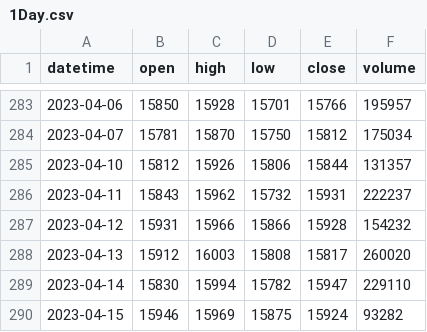
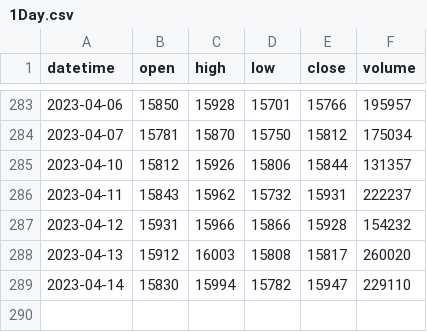
Before and after one commit to Benson0802/futures_py, a CSV file: data/1Day.csv, drawn as a sheet; only a part is shown, gaps mark what is left out; the diff names each change by its address in the sheet, - before the commit and + after, or states it on an @@ line.

```diff
--- a/data/1Day.csv
+++ b/data/1Day.csv
-row 290: 2023-04-15 | 15946 | 15969 | 15875 | 15924 | 93282
```
Also changed, not shown: 4 other files.
